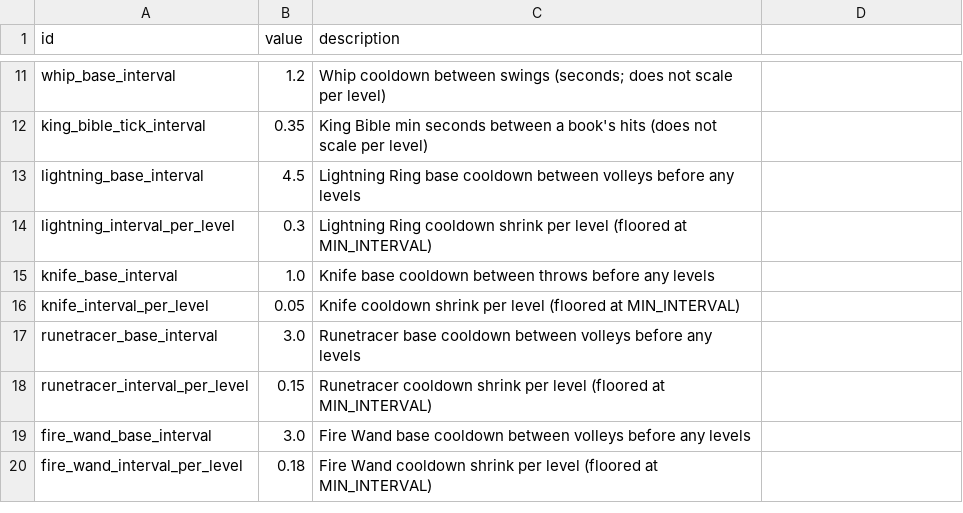
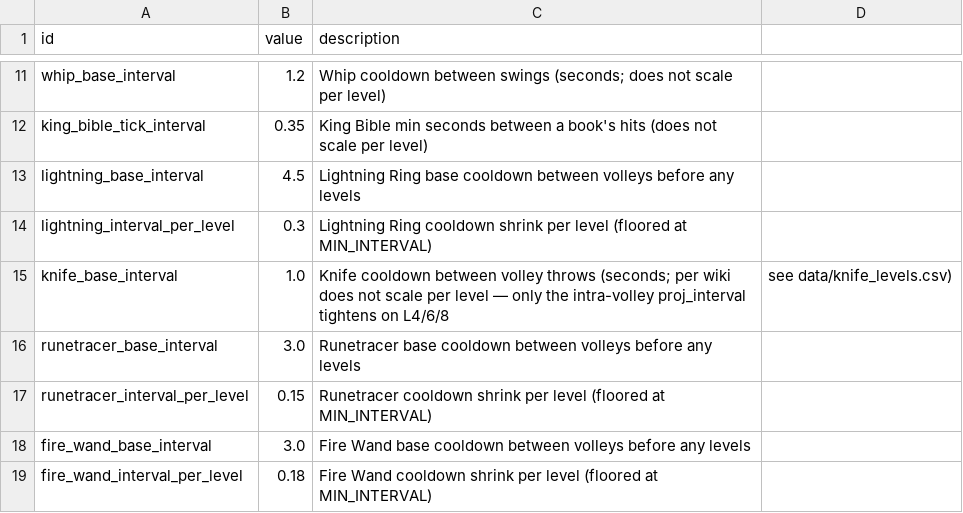
Before and after one commit to gw1108/VampireSurvivorsGodot, a CSV file: vampire-survivors-taskmaster/data/balance.csv, drawn as a sheet; only a part is shown, gaps mark what is left out.

Commit message:
ws(main) iter 116 [claude]: balance.csv still has rows for knife interv…
The Knife wiki lists Cooldown as a flat 1.0s that never changes per level — only the intra-volley Projectile Interval tightens (L4/6/8), which is already modeled by the proj_interval column in data/knife_levels.csv. The balance.csv row knife_interval_per_level (and the matching INTERVAL_PER_LEVEL / MIN_INTERVAL machinery in scripts/weapons/knife.gd) was an unfaithful per-level cooldown shrink. Removed the CSV row, deleted INTERVAL_PER_LEVEL and the now-unused MIN_INTERVAL const, and simplified _interval() to return the flat BASE_INTERVAL (still modulated by evolution and Haste). Updated the surrounding doc comments and the knife_base_interval CSV description to state the cooldown does not scale per level. Verified with a Godot 4.7 headless --import which exits 0 with no parse/script errors.

Decisions: Also removed MIN_INTERVAL (only ever floored the per-level shrink; now dead) rather than leave an unused const. The distinct EVOLVED_MIN_INTERVAL is untouched — evolution cadence is a documented separate mechanic. The stale knife_interval_per_level string still appears only in the generated build/index.pck, which regenerates on export.

Workshop-Pass: 119
Workshop-Task: ws-01kx00dwkcrve1da7qrwe5mtbm

```diff
--- a/vampire-survivors-taskmaster/data/balance.csv
+++ b/vampire-survivors-taskmaster/data/balance.csv
@@ -14,4 +14,3 @@ lightning_base_interval,4.5,Lightning Ring base cooldown between volleys before
 lightning_interval_per_level,0.3,Lightning Ring cooldown shrink per level (floored at MIN_INTERVAL)
-knife_base_interval,1.0,Knife base cooldown between throws before any levels
-knife_interval_per_level,0.05,Knife cooldown shrink per level (floored at MIN_INTERVAL)
+knife_base_interval,1.0,Knife cooldown between volley throws (seconds; per wiki does not scale per level — only the intra-volley proj_interval tightens on L4/6/8, see data/knife_levels.csv)
 runetracer_base_interval,3.0,Runetracer base cooldown between volleys before any levels
```
Also changed, not shown: 1 other file.
